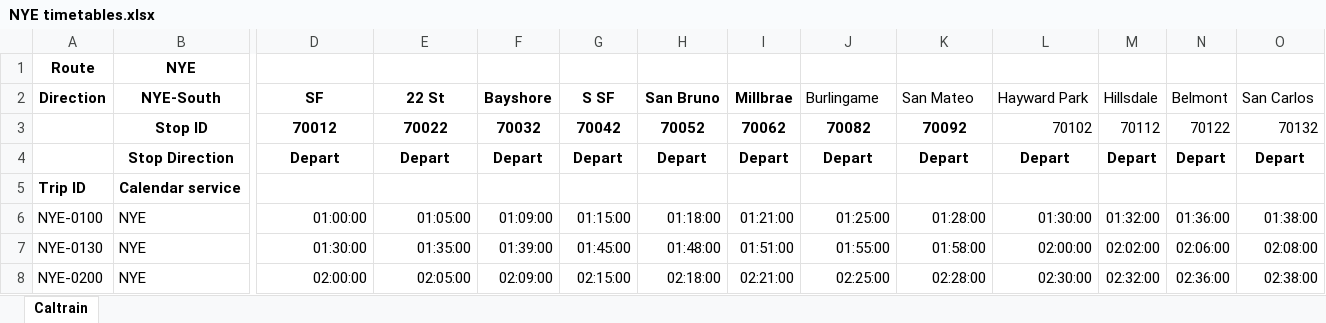
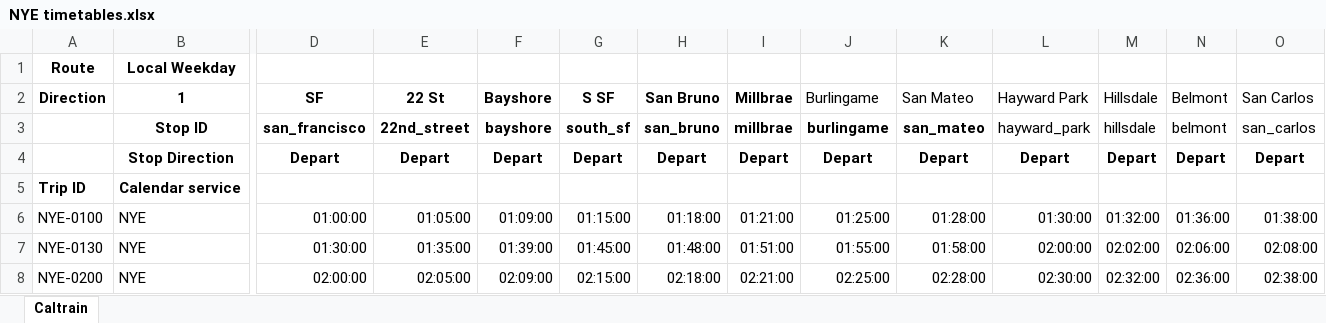
Before and after one commit to ethanc8/caltrain-supplemental-gtfs, an Excel workbook: input-data/NYE timetables.xlsx, sheet Caltrain, drawn as a sheet; only a part is shown, gaps mark what is left out; values as stored, in another font and other column widths than the file's, no borders; charts and pictures not drawn; removed rows and columns are numbered as before the commit, all else as after; rows hold the shown columns only; the diff names each change by its address in the sheet, - before the commit and + after, or states it on an @@ line.

```diff
--- a/input-data/NYE timetables.xlsx (sheet Caltrain)
+++ b/input-data/NYE timetables.xlsx (sheet Caltrain)
-B1 (1): NYE
+B1 (1): Local Weekday
-B2: NYE-South
+B2: 1
-row 3:  | Stop ID | 70012 | 70022 | 70032 | 70042 | 70052 | 70062 | 70082 | 70092 | 70102 | 70112 | 70122 | 70132
+row 3:  | Stop ID | san_francisco | 22nd_street | bayshore | south_sf | san_bruno | millbrae | burlingame | san_mateo | hayward_park | hillsdale | belmont | san_carlos
```
Also changed, not shown: 4 other files.
